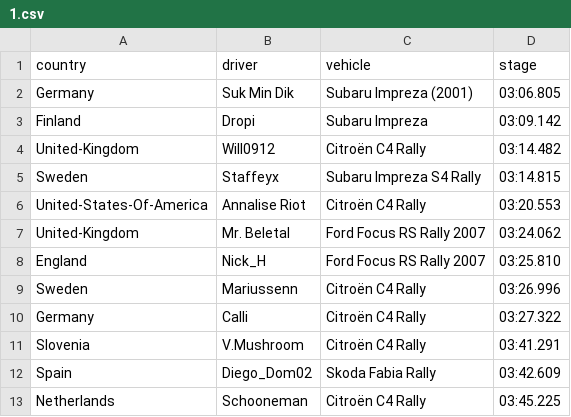
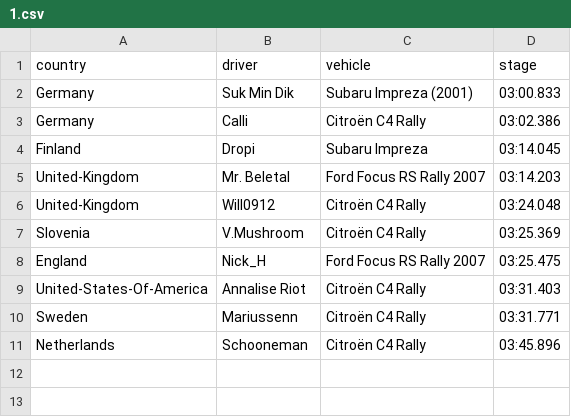
Before and after one commit to will09122000/Results-Reader, a CSV file: results/1.csv, drawn as a sheet.

```diff
--- a/results/1.csv
+++ b/results/1.csv
@@ -1,13 +1,11 @@
 country,driver,vehicle,stage
-Germany,Suk Min Dik,Subaru Impreza (2001),03:06.805
-Finland,Dropi,Subaru Impreza,03:09.142
-United-Kingdom,Will0912,Citroën C4 Rally,03:14.482
-Sweden,Staffeyx,Subaru Impreza S4 Rally,03:14.815
-United-States-Of-America,Annalise Riot,Citroën C4 Rally,03:20.553
-United-Kingdom,Mr. Beletal,Ford Focus RS Rally 2007,03:24.062
-England,Nick_H,Ford Focus RS Rally 2007,03:25.810
-Sweden,Mariussenn,Citroën C4 Rally,03:26.996
-Germany,Calli,Citroën C4 Rally,03:27.322
-Slovenia,V.Mushroom,Citroën C4 Rally,03:41.291
-Spain,Diego_Dom02,Skoda Fabia Rally,03:42.609
-Netherlands,Schooneman,Citroën C4 Rally,03:45.225
+Germany,Suk Min Dik,Subaru Impreza (2001),03:00.833
+Germany,Calli,Citroën C4 Rally,03:02.386
+Finland,Dropi,Subaru Impreza,03:14.045
+United-Kingdom,Mr. Beletal,Ford Focus RS Rally 2007,03:14.203
+United-Kingdom,Will0912,Citroën C4 Rally,03:24.048
+Slovenia,V.Mushroom,Citroën C4 Rally,03:25.369
+England,Nick_H,Ford Focus RS Rally 2007,03:25.475
+United-States-Of-America,Annalise Riot,Citroën C4 Rally,03:31.403
+Sweden,Mariussenn,Citroën C4 Rally,03:31.771
+Netherlands,Schooneman,Citroën C4 Rally,03:45.896
```
Also changed, not shown: results/2.csv, results/3.csv, 7 other files.
